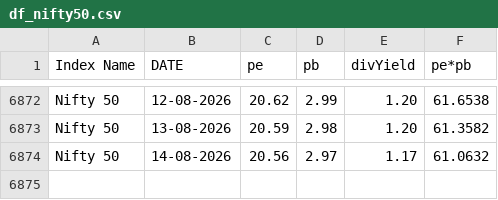
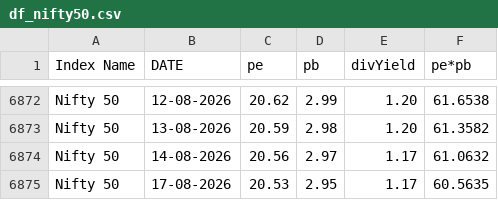
Before and after one commit to mrudulchaudhari/working-market, a CSV file: data/df_nifty50.csv, drawn as a sheet; only a part is shown, gaps mark what is left out; the diff names each change by its address in the sheet, - before the commit and + after, or states it on an @@ line.

```diff
--- a/data/df_nifty50.csv
+++ b/data/df_nifty50.csv
+row 6875: Nifty 50 | 17-08-2026 | 20.53 | 2.95 | 1.17 | 60.5635
```
Also changed, not shown: data/df_niftybank.csv.
